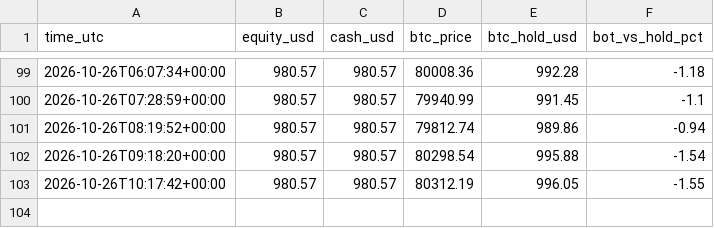
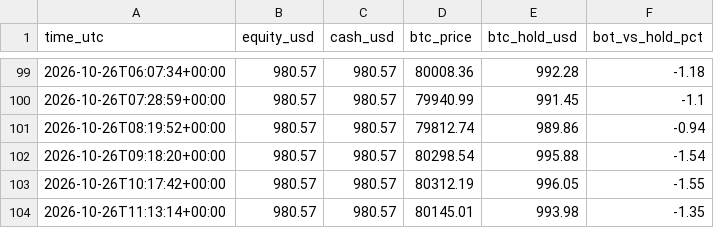
Before and after one commit to byw4dm22yg-a11y/-bot-dashboard, a CSV file: data/fast_equity.csv, drawn as a sheet; only a part is shown, gaps mark what is left out; the diff names each change by its address in the sheet, - before the commit and + after, or states it on an @@ line.

Commit message:
update data/fast_equity.csv

```diff
--- a/data/fast_equity.csv
+++ b/data/fast_equity.csv
+row 104: 2026-10-26T11:13:14+00:00 | 980.57 | 980.57 | 80145.01 | 993.98 | -1.35
```
